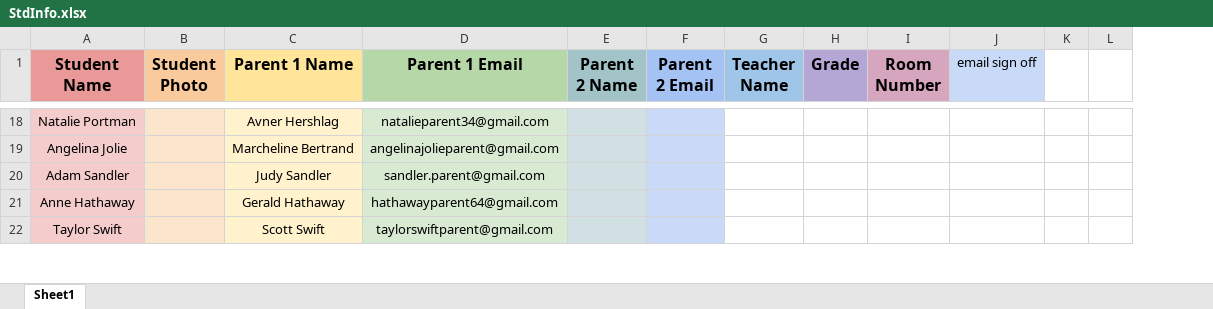
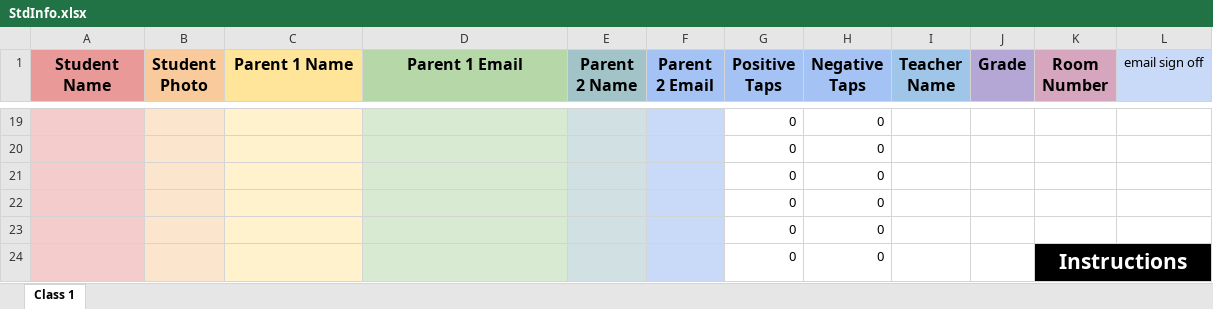
Before and after one commit to carson-e/PositivePathwayBoard, an Excel workbook: StdInfo.xlsx, sheet Class 1, drawn as a sheet; only a part is shown, gaps mark what is left out; values as stored, in another font and other column widths than the file's, no borders; removed rows and columns are numbered as before the commit, all else as after; the diff covers the shown part only; the diff names each change by its address in the sheet, - before the commit and + after, or states it on an @@ line.

Commit message:
Student Info template (UP TO DATE)

```diff
--- a/StdInfo.xlsx (sheet Class 1)
+++ b/StdInfo.xlsx (sheet Class 1)
-sheet tab: Sheet1
+sheet tab: Class 1
+column G (Positive Taps), rows 19-23: all 0
+column H (Negative Taps), rows 19-23: all 0
-column K, empty
-column L, empty
-A19 (Student Name): Natalie Portman
+A19 (Student Name): (empty)
-C19 (Parent 1 Name): Avner Hershlag
+C19 (Parent 1 Name): (empty)
-D19 (Parent 1 Email): natalieparent34@gmail.com
+D19 (Parent 1 Email): (empty)
-A20 (Student Name): Angelina Jolie
+A20 (Student Name): (empty)
-C20 (Parent 1 Name): Marcheline Bertrand
+C20 (Parent 1 Name): (empty)
-D20 (Parent 1 Email): angelinajolieparent@gmail.com
+D20 (Parent 1 Email): (empty)
-A21 (Student Name): Adam Sandler
+A21 (Student Name): (empty)
-C21 (Parent 1 Name): Judy Sandler
+C21 (Parent 1 Name): (empty)
-D21 (Parent 1 Email): sandler.parent@gmail.com
+D21 (Parent 1 Email): (empty)
-A22 (Student Name): Anne Hathaway
+A22 (Student Name): (empty)
-C22 (Parent 1 Name): Gerald Hathaway
+C22 (Parent 1 Name): (empty)
-D22 (Parent 1 Email): hathawayparent64@gmail.com
+D22 (Parent 1 Email): (empty)
-A23 (Student Name): Taylor Swift
+A23 (Student Name): (empty)
-C23 (Parent 1 Name): Scott Swift
+C23 (Parent 1 Name): (empty)
-D23 (Parent 1 Email): taylorswiftparent@gmail.com
+D23 (Parent 1 Email): (empty)
+row 24:  |  |  |  |  |  | 0 | 0 |  |  | Instructions
```
Also changed, not shown: 2 added rows, 78 edited cells and cell formats elsewhere in this sheet.
